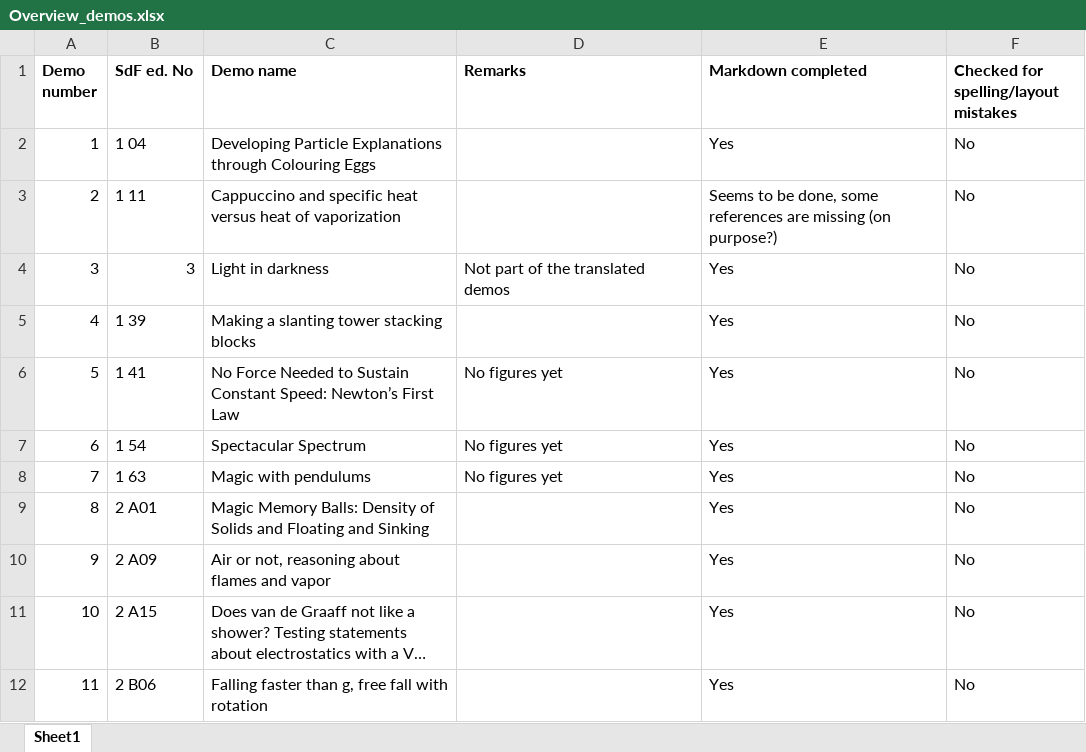
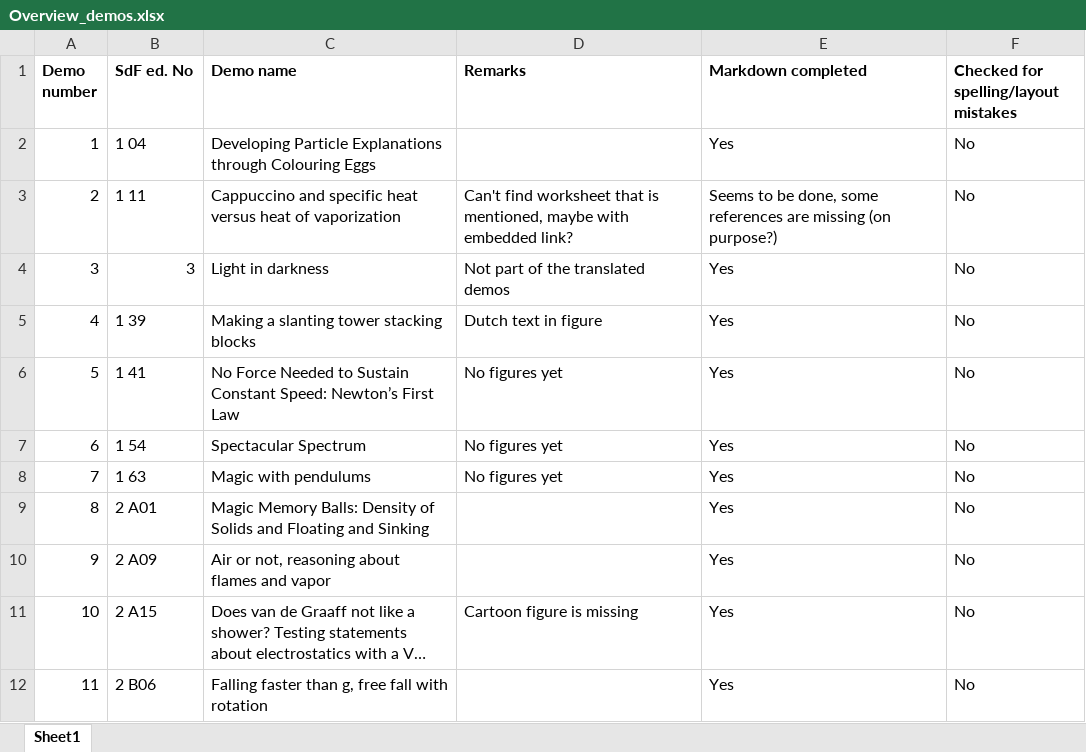
Before and after one commit to TeachBooks/Showing-Physics, an Excel workbook: demos/Overview_demos.xlsx, sheet Sheet1, drawn as a sheet; only a part is shown; long unchanged cells end in …; values as stored, in another font and other column widths than the file's, no borders; the diff names each change by its address in the sheet, - before the commit and + after, or states it on an @@ line.

Commit message:
Update Overview_demos.xlsx

```diff
--- a/demos/Overview_demos.xlsx (sheet Sheet1)
+++ b/demos/Overview_demos.xlsx (sheet Sheet1)
-D3 (Remarks): (empty)
+D3 (Remarks): Can't find worksheet that is mentioned, maybe with embedded link?
-D5 (Remarks): (empty)
+D5 (Remarks): Dutch text in figure
-D11 (Remarks): (empty)
+D11 (Remarks): Cartoon figure is missing
```
